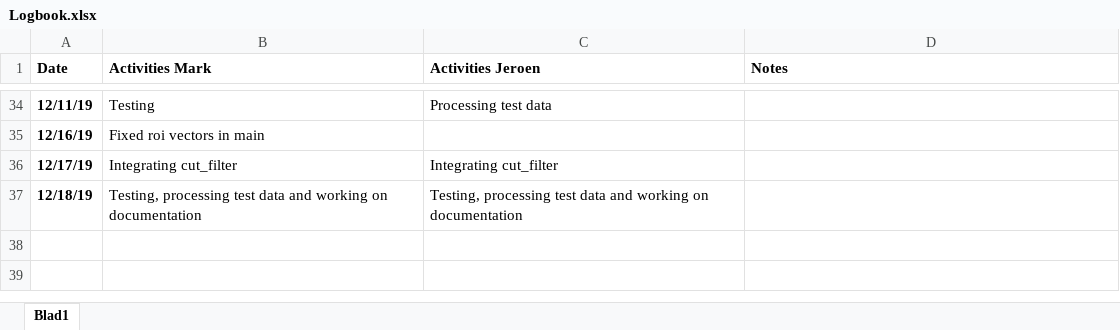
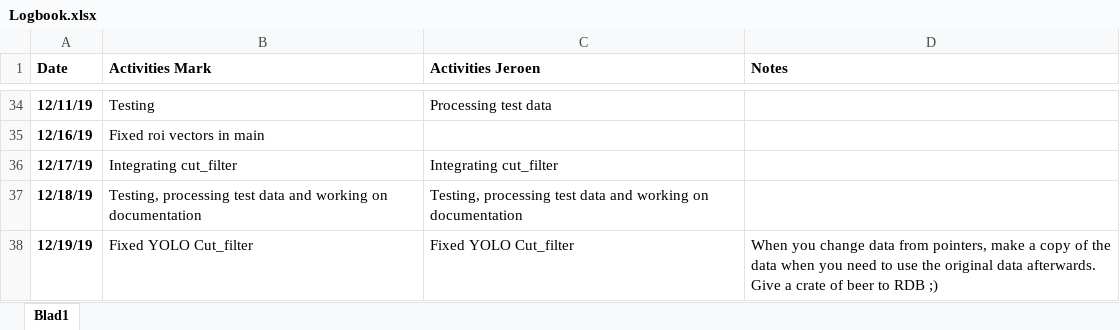
Before and after one commit to markgrts/suii_vision_3d, an Excel workbook: docs/Logbook.xlsx, sheet Blad1, drawn as a sheet; only a part is shown, gaps mark what is left out; values as stored, in another font and other column widths than the file's, no borders; the diff names each change by its address in the sheet, - before the commit and + after, or states it on an @@ line.

Commit message:
doc: updated logbook

```diff
--- a/docs/Logbook.xlsx (sheet Blad1)
+++ b/docs/Logbook.xlsx (sheet Blad1)
+row 38: 12/19/19 | Fixed YOLO Cut_filter | Fixed YOLO Cut_filter | When you change data from pointers, make a copy of the data when you need to use the original data afterwards. Give a crate of beer to RDB ;)
```
Also changed, not shown: 1 other file.
